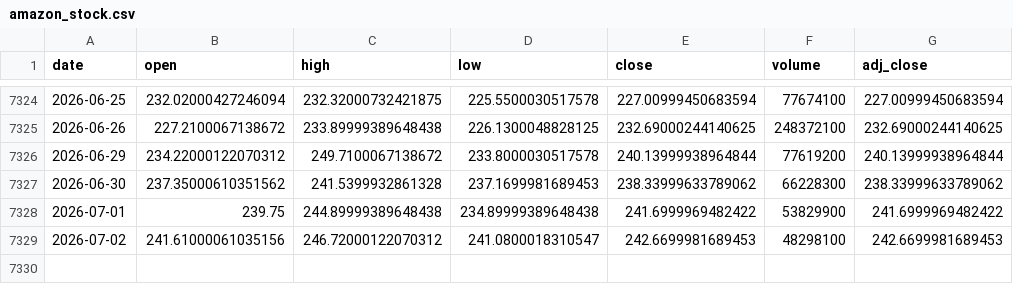
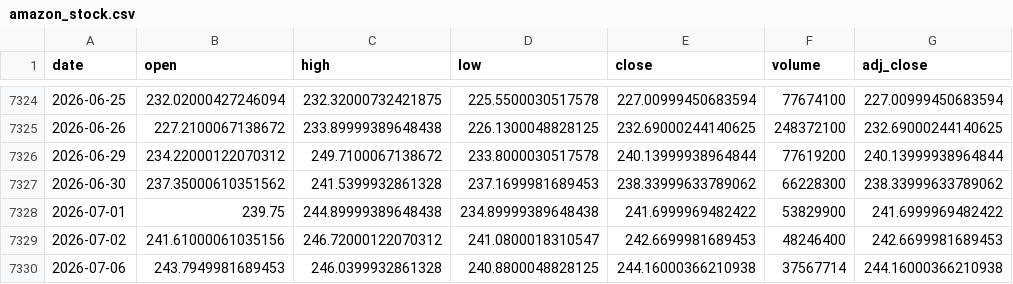
Before and after one commit to Karthik0809/Amazon-Stock-Dashboard, a CSV file: amazon_stock.csv, drawn as a sheet; only a part is shown, gaps mark what is left out.

```diff
--- a/amazon_stock.csv
+++ b/amazon_stock.csv
@@ -7328,2 +7328,3 @@ date,open,high,low,close,volume,adj_close
 2026-07-01,239.75,244.89999389648438,234.89999389648438,241.6999969482422,53829900,241.6999969482422
-2026-07-02,241.61000061035156,246.72000122070312,241.0800018310547,242.6699981689453,48298100,242.6699981689453
+2026-07-02,241.61000061035156,246.72000122070312,241.0800018310547,242.6699981689453,48246400,242.6699981689453
+2026-07-06,243.7949981689453,246.0399932861328,240.8800048828125,244.16000366210938,37567714,244.16000366210938
```
